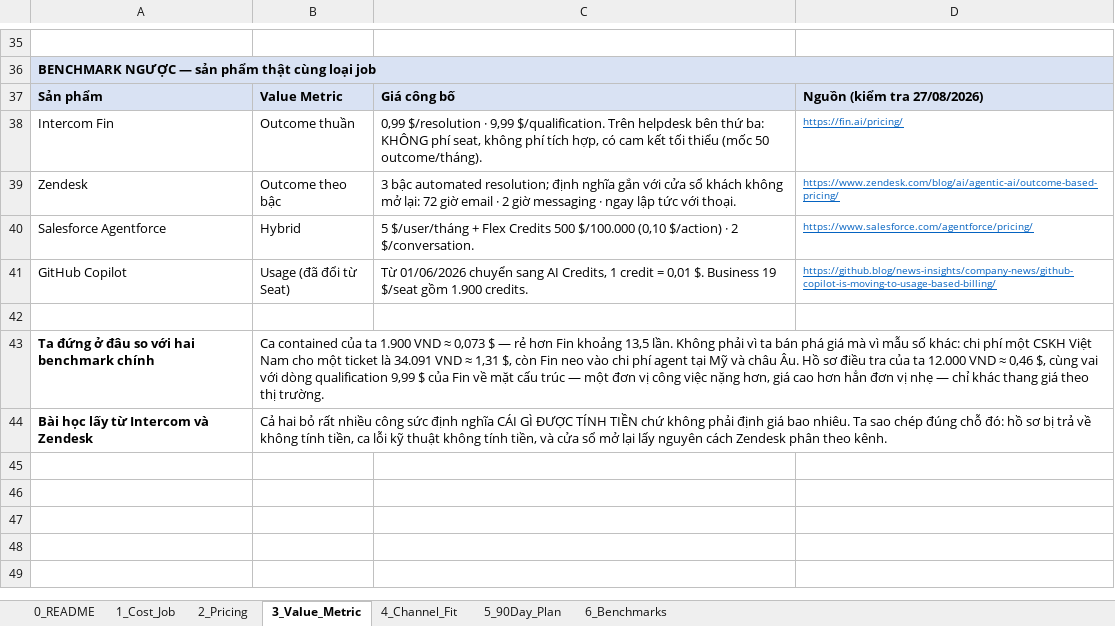
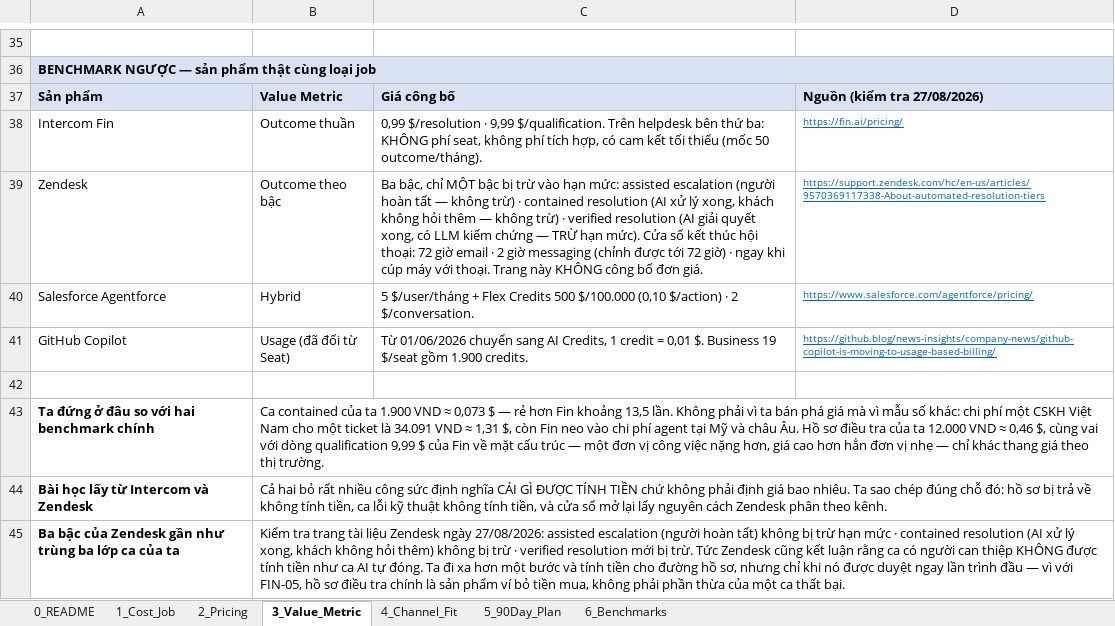
Before and after one commit to huylq-at-work/Track1-Day25-2A202601821-LeQuangHuy, an Excel workbook: 2A202601821_LeQuangHuy_Day25_model.xlsx, sheet 3_Value_Metric, drawn as a sheet; only a part is shown, gaps mark what is left out; values as stored, in another font and other column widths than the file's, no borders; the diff names each change by its address in the sheet, - before the commit and + after, or states it on an @@ line.

```diff
--- a/2A202601821_LeQuangHuy_Day25_model.xlsx (sheet 3_Value_Metric)
+++ b/2A202601821_LeQuangHuy_Day25_model.xlsx (sheet 3_Value_Metric)
-C39: 3 bậc automated resolution; định nghĩa gắn với cửa sổ khách không mở lại: 72 giờ email · 2 giờ messaging · ngay lập tức với thoại.
+C39: Ba bậc, chỉ MỘT bậc bị trừ vào hạn mức: assisted escalation (người hoàn tất — không trừ) · contained resolution (AI xử lý xong, khách không hỏi thêm — không trừ) · verified resolution (AI giải quyết xong, có LLM kiểm chứng — TRỪ hạn mức). Cửa sổ kết thúc hội thoại: 72 giờ email · 2 giờ messaging (chỉnh được tới 72 giờ) · ngay khi cúp máy với thoại. Trang này KHÔNG công bố đơn giá.
-D39: https://www.zendesk.com/blog/ai/agentic-ai/outcome-based-pricing/
+D39: https://support.zendesk.com/hc/en-us/articles/9570369117338-About-automated-resolution-tiers
+row 45: Ba bậc của Zendesk gần như trùng ba lớp ca của ta | Kiểm tra trang tài liệu Zendesk ngày 27/08/2026: assisted escalation (người hoàn tất) không bị trừ hạn mức · contained resolution (AI xử lý xong, khách không hỏi thêm) không bị trừ · verified resolution mới bị trừ. Tức Zendesk cũng kết luận rằng ca có người can thiệp KHÔNG được tính tiền như ca AI tự đóng. Ta đi xa hơn một bước và tính tiền cho đường hồ sơ, nhưng chỉ khi nó được duyệt ngay lần trình đầu — vì với FIN-05, hồ sơ điều tra chính là sản phẩm ví bỏ tiền mua, không phải phần thừa của một ca thất bại.
```
Also changed, not shown: sheet 6_Benchmarks.
